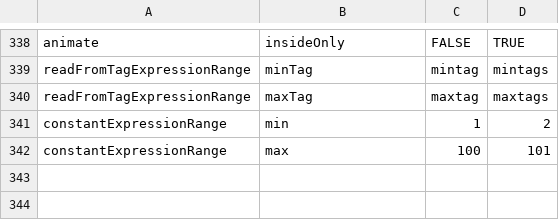
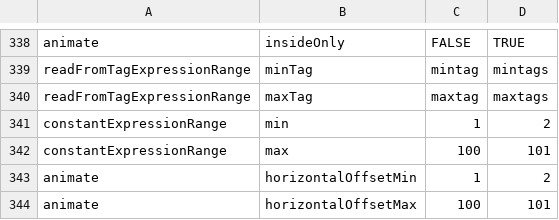
Before and after one commit to SyntaxisTaxsyn/TestCreateHelper, a CSV file: TestCreateHelper/Test Definitions/TestDefinitions.csv, drawn as a sheet; only a part is shown, gaps mark what is left out.

Commit message:
Added support for animation horizontal and vertical position tests

```diff
--- a/TestCreateHelper/Test Definitions/TestDefinitions.csv
+++ b/TestCreateHelper/Test Definitions/TestDefinitions.csv
@@ -342 +342,3 @@ constantExpressionRange,min,1,2
 constantExpressionRange,max,100,101
+animate,horizontalOffsetMin,1,2
+animate,horizontalOffsetMax,100,101
```
Also changed, not shown: 1 other file.
